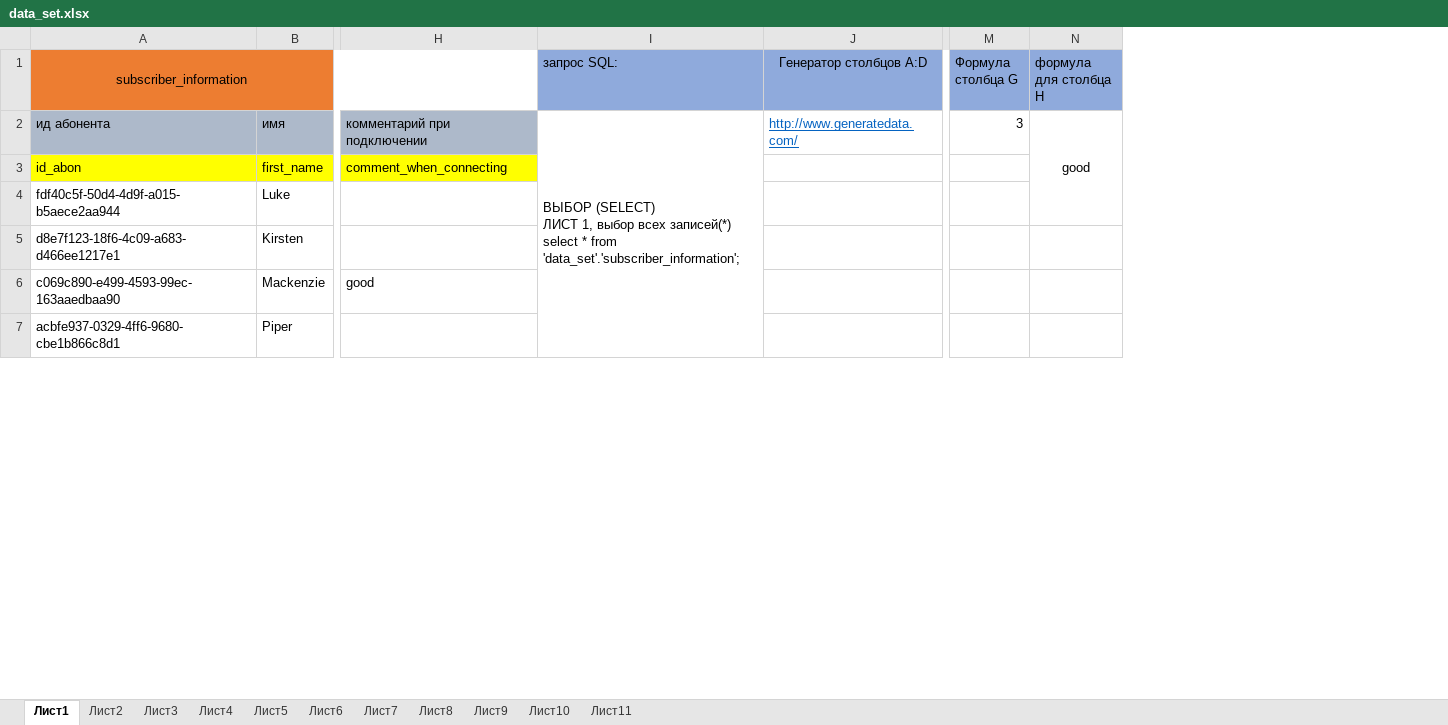
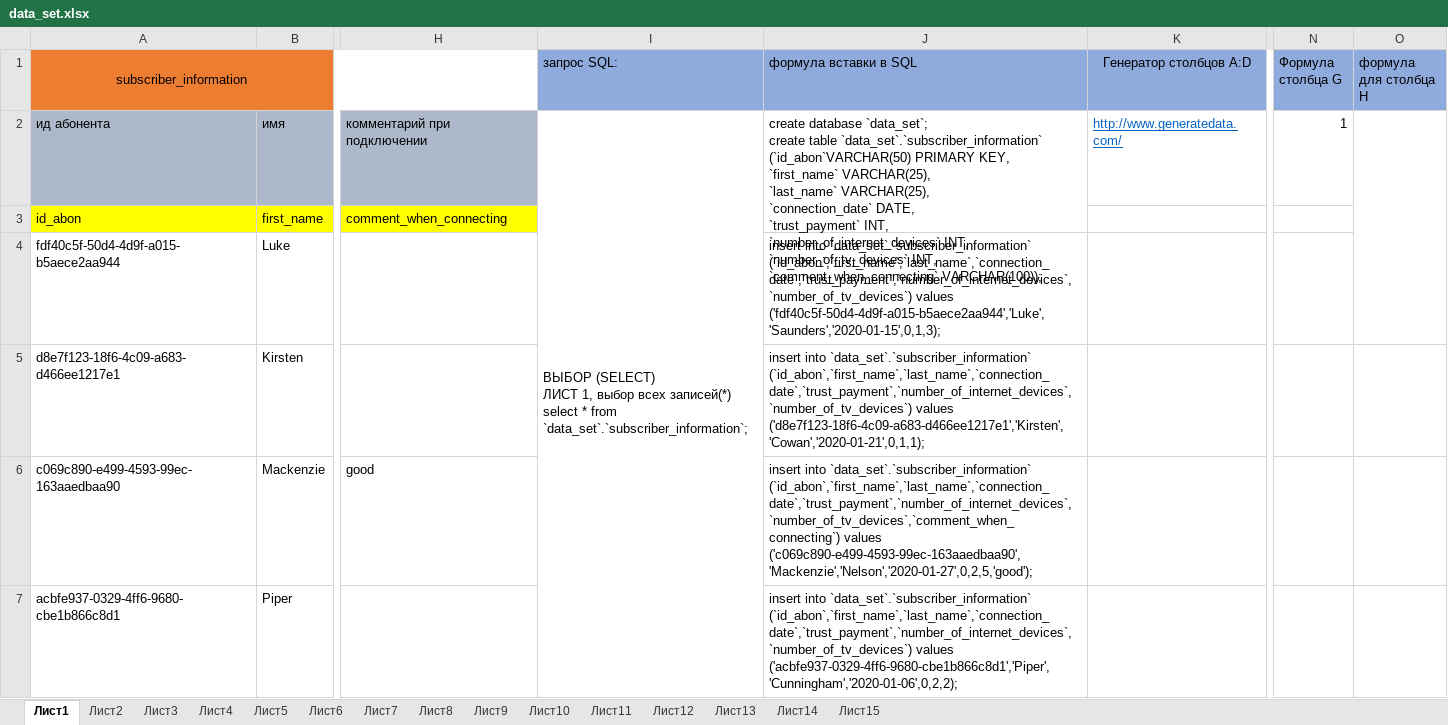
Before and after one commit to Mu4a4o/data_engineer_training, an Excel workbook: lesson 11 (mysql)/data_set.xlsx, sheet Лист1, drawn as a sheet; only a part is shown, gaps mark what is left out; values as stored, in another font and other column widths than the file's, no borders; addresses are those after the commit; ↵ is a line break in a cell; the diff names each change by its address in the sheet, - before the commit and + after, or states it on an @@ line.

```diff
--- a/lesson 11 (mysql)/data_set.xlsx (sheet Лист1)
+++ b/lesson 11 (mysql)/data_set.xlsx (sheet Лист1)
+sheet tab: Лист12
+sheet tab: Лист13
+sheet tab: Лист14
+sheet tab: Лист15
+column J (формула вставки в SQL), rows 2-7: create database `data_set`; ↵ create table `data_set`.`subscriber_information` ↵ (`id_abon`VARCHAR(50) PRIMARY KEY, ↵ `first_name` VARCHAR(25), ↵ `last_name` VARCHAR(25), ↵ `connection_date` DATE, ↵ `trust_payment` INT, ↵ `number_of_internet_devices` INT, ↵ `number_of_tv_devices` INT, ↵ `comment_when_сonnecting` VARCHAR(100)); |  | insert into `data_set`.`subscriber_information` (`id_abon`,`first_name`,`last_name`,`connection_date`,`trust_payment`,`number_of_internet_devices`,`number_of_tv_devices`) values ('fdf40c5f-50d4-4d9f-a015-b5aece2aa944','Luke','Saunders','2020-01-15',0,1,3); | insert into `data_set`.`subscriber_information` (`id_abon`,`first_name`,`last_name`,`connection_date`,`trust_payment`,`number_of_internet_devices`,`number_of_tv_devices`) values ('d8e7f123-18f6-4c09-a683-d466ee1217e1','Kirsten','Cowan','2020-01-21',0,1,1); | insert into `data_set`.`subscriber_information` (`id_abon`,`first_name`,`last_name`,`connection_date`,`trust_payment`,`number_of_internet_devices`,`number_of_tv_devices`,`comment_when_сonnecting`) values ('c069c890-e499-4593-99ec-163aaedbaa90','Mackenzie','Nelson','2020-01-27',0,2,5,'good'); | insert into `data_set`.`subscriber_information` (`id_abon`,`first_name`,`last_name`,`connection_date`,`trust_payment`,`number_of_internet_devices`,`number_of_tv_devices`) values ('acbfe937-0329-4ff6-9680-cbe1b866c8d1','Piper','Cunningham','2020-01-06',0,2,2);
-I2 (запрос SQL:): …* from 'data_set'.'subscriber_information';
+I2 (запрос SQL:): …* from `data_set`.`subscriber_information`;
-N2 (Формула столбца G): 3
+N2 (Формула столбца G): 1
-O2 (формула для столбца H): good
+O2 (формула для столбца H): (empty)
```
Also changed, not shown: sheet Лист11, sheet Лист10, sheet Лист9, sheet Лист2, sheet Лист6, sheet Лист8, 4 more sheets, 1 other file.
